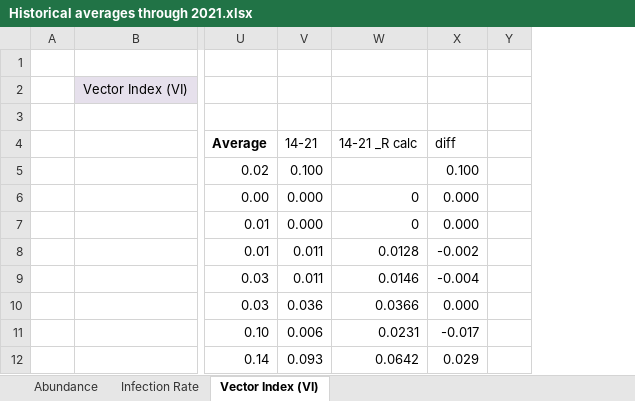
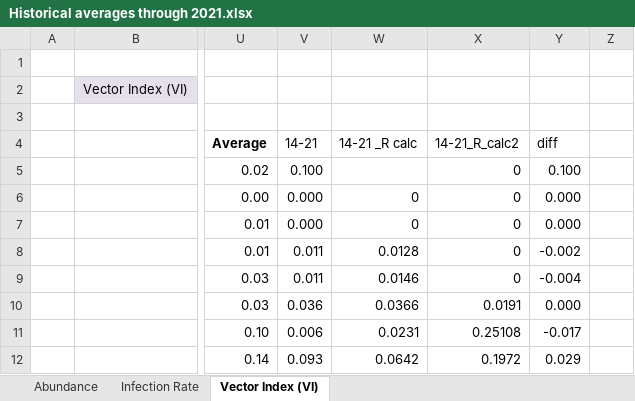
Before and after one commit to rtobiaskoch/wnv-ss-wkly_report, an Excel workbook: Historical averages through 2021.xlsx, sheet Vector Index (VI), drawn as a sheet; only a part is shown, gaps mark what is left out; values as stored, in another font and other column widths than the file's, no borders; conditional formats not drawn; the diff names each change by its address in the sheet, - before the commit and + after, or states it on an @@ line.

```diff
--- a/Historical averages through 2021.xlsx (sheet Vector Index (VI))
+++ b/Historical averages through 2021.xlsx (sheet Vector Index (VI))
+column X, rows 4-12: 14-21_R_calc2 | 0 | 0 | 0 | 0 | 0 | 0.0191 | 0.25108 | 0.1972
```
Also changed, not shown: sheet Infection Rate, sheet Abundance, formulas that keep their value, data_output/weekly_report_output.xlsx, 11 other files.
